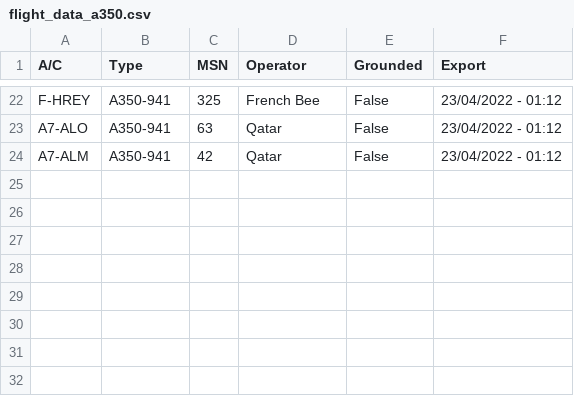
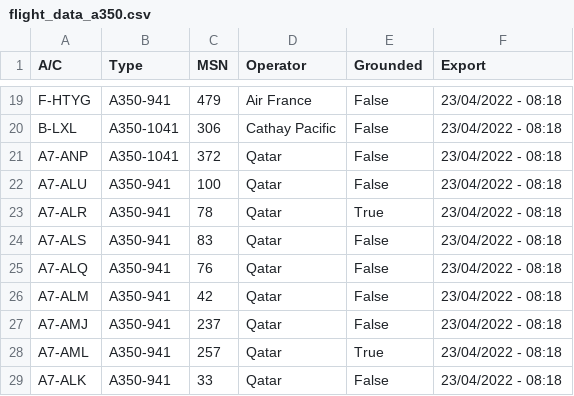
Before and after one commit to clintjb/clintjb.github.v2, a CSV file: _data/flight_data_a350.csv, drawn as a sheet; only a part is shown, gaps mark what is left out; addresses are those after the commit; the diff covers the shown part only; the diff names each change by its address in the sheet, - before the commit and + after, or states it on an @@ line.

```diff
--- a/_data/flight_data_a350.csv
+++ b/_data/flight_data_a350.csv
-A19 (A/C): F-HREY
+A19 (A/C): F-HTYG
-C19 (MSN): 325
+C19 (MSN): 479
-D19 (Operator): French Bee
+D19 (Operator): Air France
-F19 (Export): 23/04/2022 - 01:12
+F19 (Export): 23/04/2022 - 08:18
+row 20: B-LXL | A350-1041 | 306 | Cathay Pacific | False | 23/04/2022 - 08:18
+row 21: A7-ANP | A350-1041 | 372 | Qatar | False | 23/04/2022 - 08:18
-A22 (A/C): A7-ALO
+A22 (A/C): A7-ALU
-C22 (MSN): 63
+C22 (MSN): 100
-F22 (Export): 23/04/2022 - 01:12
+F22 (Export): 23/04/2022 - 08:18
+row 23: A7-ALR | A350-941 | 78 | Qatar | True | 23/04/2022 - 08:18
+row 24: A7-ALS | A350-941 | 83 | Qatar | False | 23/04/2022 - 08:18
+row 25: A7-ALQ | A350-941 | 76 | Qatar | False | 23/04/2022 - 08:18
-F26 (Export): 23/04/2022 - 01:12
+F26 (Export): 23/04/2022 - 08:18
+row 27: A7-AMJ | A350-941 | 237 | Qatar | False | 23/04/2022 - 08:18
+row 28: A7-AML | A350-941 | 257 | Qatar | True | 23/04/2022 - 08:18
+row 29: A7-ALK | A350-941 | 33 | Qatar | False | 23/04/2022 - 08:18
```
Also changed, not shown: 4 added rows, 7 removed rows and 27 edited cells elsewhere in this file, 1 other file.
